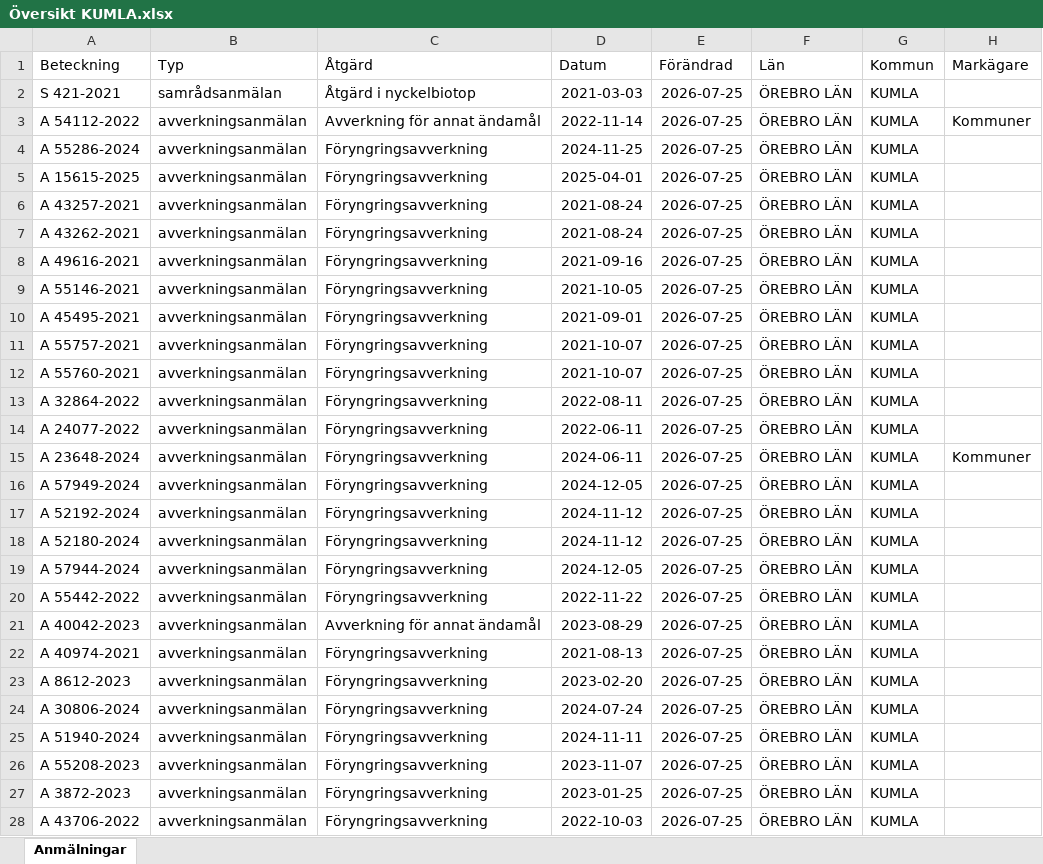
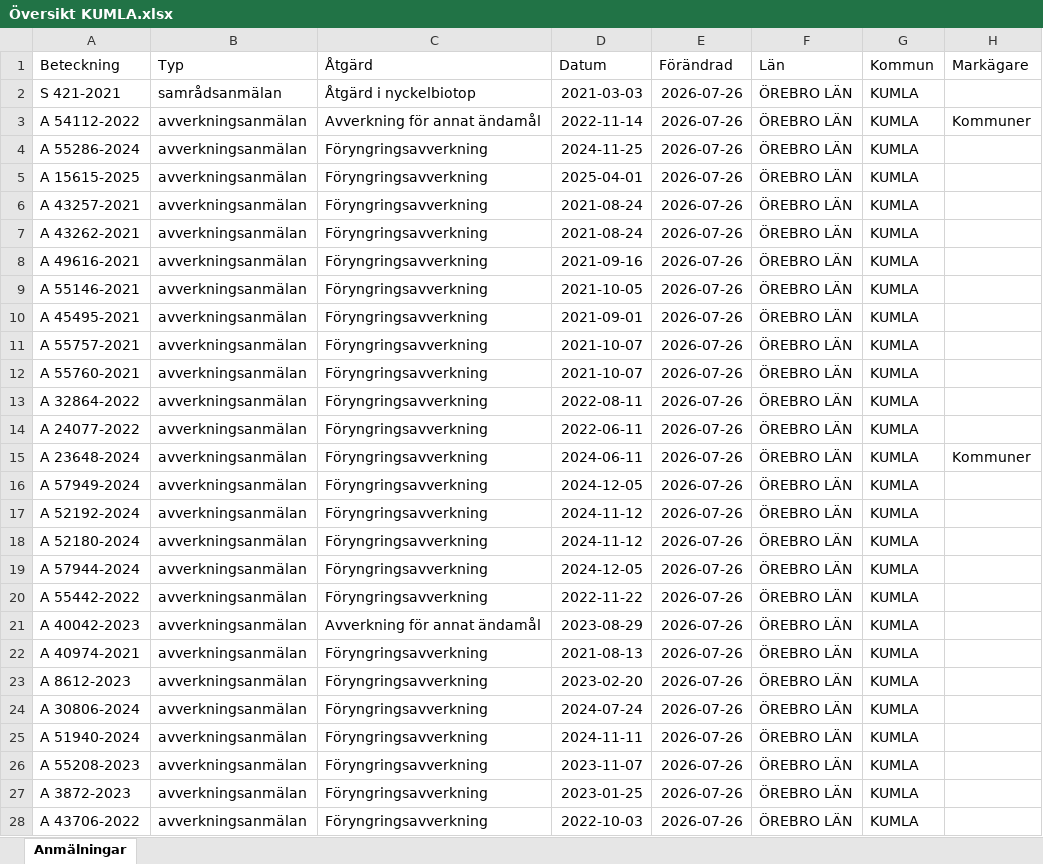
Before and after one commit to klasma/Logging_1881, an Excel workbook: Översikt KUMLA.xlsx, sheet Anmälningar, drawn as a sheet; only a part is shown; values as stored, in another font and other column widths than the file's, no borders; the diff covers the shown part only; the diff names each change by its address in the sheet, - before the commit and + after, or states it on an @@ line.

```diff
--- a/Översikt KUMLA.xlsx (sheet Anmälningar)
+++ b/Översikt KUMLA.xlsx (sheet Anmälningar)
-E2:E28 (Förändrad): 2026-07-25
+E2:E28 (Förändrad): 2026-07-26
```
Also changed, not shown: 57 edited cells elsewhere in this sheet, artfynd/A 15615-2025 artfynd.xlsx, artfynd/A 54112-2022 artfynd.xlsx, 22 other files.
